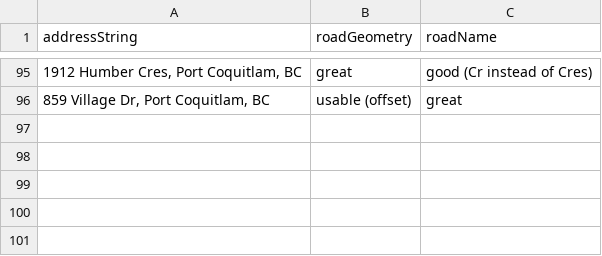
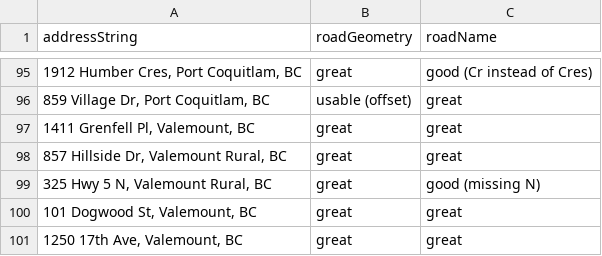
Before and after one commit to bcgov/ols-devkit, a CSV file: itn-osm-comparison.csv, drawn as a sheet; only a part is shown, gaps mark what is left out.

Commit message:
Update itn-osm-comparison.csv

```diff
--- a/itn-osm-comparison.csv
+++ b/itn-osm-comparison.csv
@@ -96 +96,6 @@ addressString,roadGeometry,roadName
 "859 Village Dr, Port Coquitlam, BC",usable (offset),great
+"1411 Grenfell Pl, Valemount, BC",great,great
+"857 Hillside Dr, Valemount Rural, BC",great,great
+"325 Hwy 5 N, Valemount Rural, BC",great,good (missing N)
+"101 Dogwood St, Valemount, BC",great,great
+"1250 17th Ave, Valemount, BC",great,great
```
